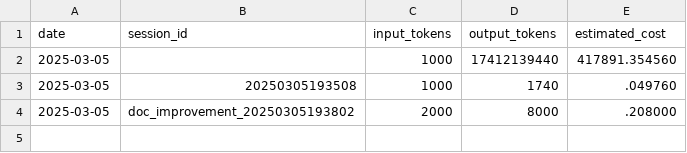
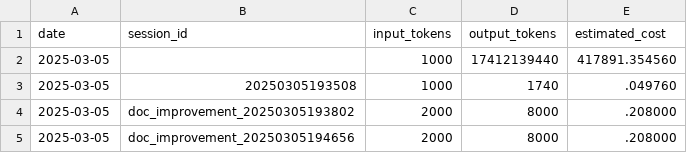
Before and after one commit to lifeform-2/lifeform-2, a CSV file: logs/token_usage.csv, drawn as a sheet; the diff names each change by its address in the sheet, - before the commit and + after, or states it on an @@ line.

```diff
--- a/logs/token_usage.csv
+++ b/logs/token_usage.csv
+row 5: 2025-03-05 | doc_improvement_20250305194656 | 2000 | 8000 | .208000
```
Also changed, not shown: 15 other files.
